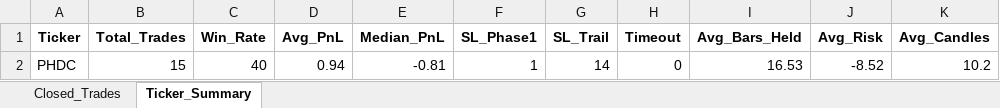
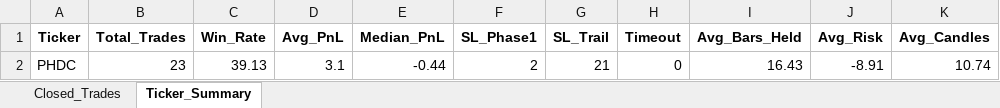
Before and after one commit to vancedmazen-art/stock_dashboard, an Excel workbook: Pattern_Scanner_Results.xlsx, sheet Ticker_Summary, drawn as a sheet; values as stored, in another font and other column widths than the file's, no borders; removed rows and columns are numbered as before the commit, all else as after; the diff names each change by its address in the sheet, - before the commit and + after, or states it on an @@ line.

```diff
--- a/Pattern_Scanner_Results.xlsx (sheet Ticker_Summary)
+++ b/Pattern_Scanner_Results.xlsx (sheet Ticker_Summary)
-row 2: PHDC | 15 | 40 | 0.94 | -0.81 | 1 | 14 | 0 | 16.53 | -8.52 | 10.2
+row 2: PHDC | 23 | 39.13 | 3.1 | -0.44 | 2 | 21 | 0 | 16.43 | -8.91 | 10.74
```
Also changed, not shown: sheet Closed_Trades.
